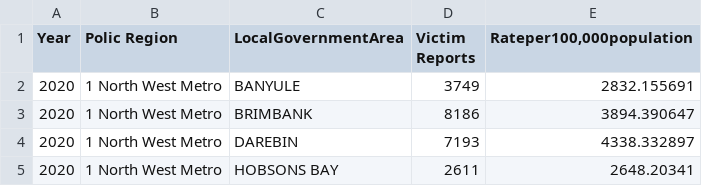
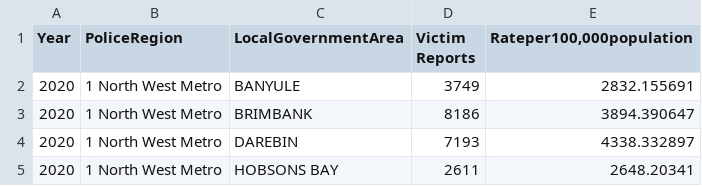
Before and after one commit to cyan0013/FIT3179, a CSV file: lga_historical.csv, drawn as a sheet; only a part is shown.

Commit message:
Add files via upload

```diff
--- a/lga_historical.csv
+++ b/lga_historical.csv
@@ -1,2 +1,2 @@
-Year,Polic Region,LocalGovernmentArea,Victim Reports,"Rateper100,000population"
+Year,PoliceRegion,LocalGovernmentArea,Victim Reports,"Rateper100,000population"
 2020,1 North West Metro,BANYULE,3749,2832.155691
```
